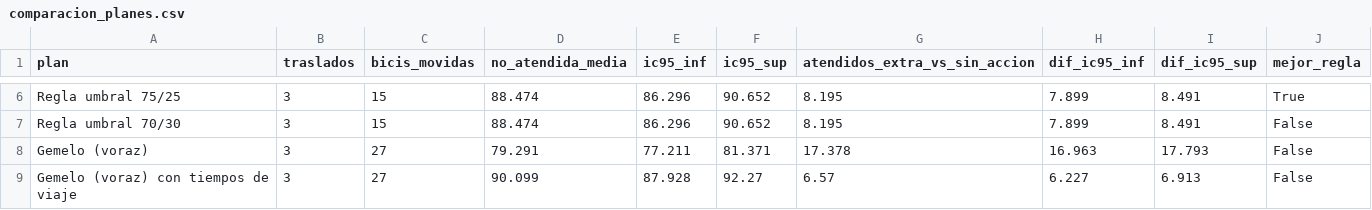
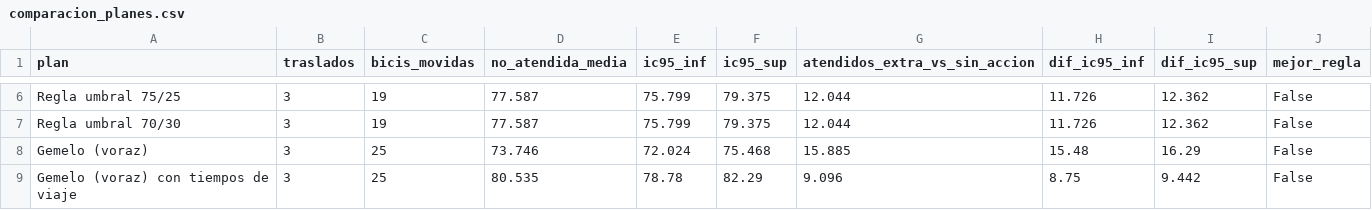
Before and after one commit to ignaburger68-hub/ecobici-gemelo, a CSV file: gemelo_vivo/ultimo/comparacion_planes.csv, drawn as a sheet; only a part is shown, gaps mark what is left out; the diff covers the shown part only; the diff names each change by its address in the sheet, - before the commit and + after, or states it on an @@ line.

```diff
--- a/gemelo_vivo/ultimo/comparacion_planes.csv
+++ b/gemelo_vivo/ultimo/comparacion_planes.csv
-C6:C7 (bicis_movidas): 15
+C6:C7 (bicis_movidas): 19
-D6:D7 (no_atendida_media): 88.474
+D6:D7 (no_atendida_media): 77.587
-E6:E7 (ic95_inf): 86.296
+E6:E7 (ic95_inf): 75.799
-F6:F7 (ic95_sup): 90.652
+F6:F7 (ic95_sup): 79.375
-G6:G7 (atendidos_extra_vs_sin_accion): 8.195
+G6:G7 (atendidos_extra_vs_sin_accion): 12.044
-H6:H7 (dif_ic95_inf): 7.899
+H6:H7 (dif_ic95_inf): 11.726
-I6:I7 (dif_ic95_sup): 8.491
+I6:I7 (dif_ic95_sup): 12.362
-J6 (mejor_regla): True
+J6 (mejor_regla): False
-C8:C9 (bicis_movidas): 27
+C8:C9 (bicis_movidas): 25
-D8 (no_atendida_media): 79.291
+D8 (no_atendida_media): 73.746
-E8 (ic95_inf): 77.211
+E8 (ic95_inf): 72.024
-F8 (ic95_sup): 81.371
+F8 (ic95_sup): 75.468
-G8 (atendidos_extra_vs_sin_accion): 17.378
+G8 (atendidos_extra_vs_sin_accion): 15.885
-H8 (dif_ic95_inf): 16.963
+H8 (dif_ic95_inf): 15.48
-I8 (dif_ic95_sup): 17.793
+I8 (dif_ic95_sup): 16.29
-D9 (no_atendida_media): 90.099
+D9 (no_atendida_media): 80.535
-E9 (ic95_inf): 87.928
+E9 (ic95_inf): 78.78
-F9 (ic95_sup): 92.27
+F9 (ic95_sup): 82.29
-G9 (atendidos_extra_vs_sin_accion): 6.57
+G9 (atendidos_extra_vs_sin_accion): 9.096
-H9 (dif_ic95_inf): 6.227
+H9 (dif_ic95_inf): 8.75
-I9 (dif_ic95_sup): 6.913
+I9 (dif_ic95_sup): 9.442
```
Also changed, not shown: 27 edited cells elsewhere in this file, gemelo_vivo/evaluaciones.csv, gemelo_vivo/pronosticos.csv, 11 other files.
